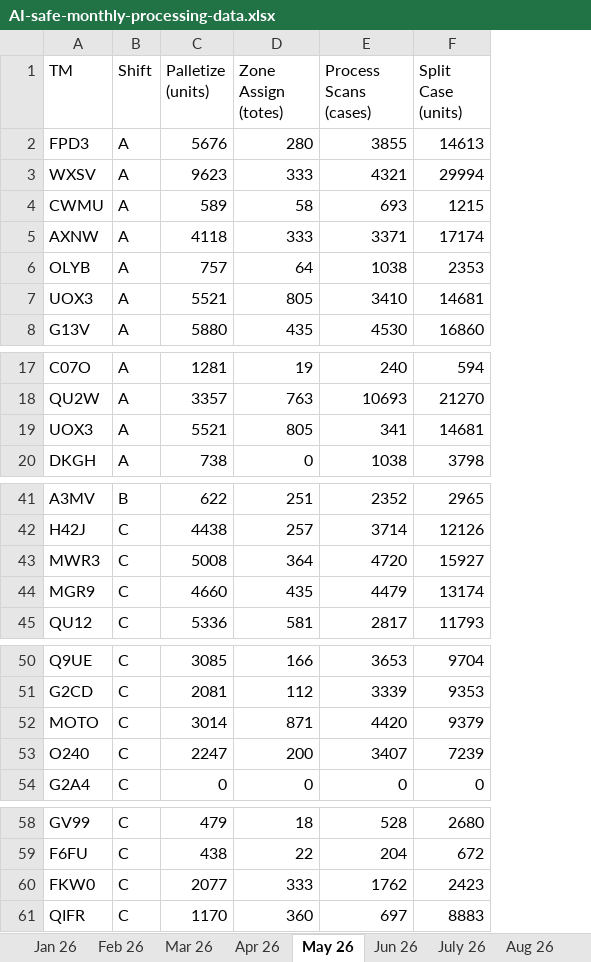
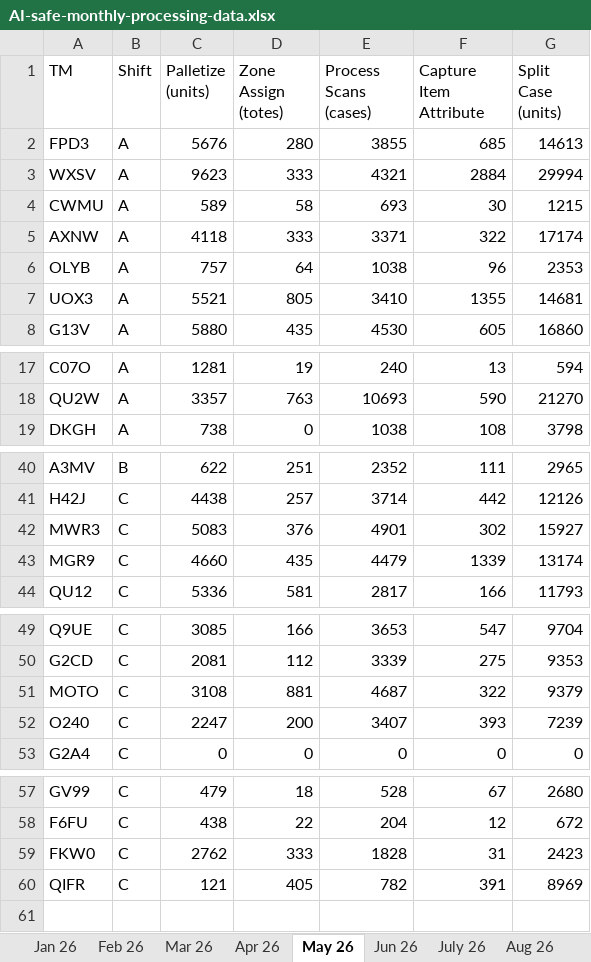
Before and after one commit to JacobBecicka/Test, an Excel workbook: AI-safe-monthly-processing-data.xlsx, sheet May 26, drawn as a sheet; only a part is shown, gaps mark what is left out; values as stored, in another font and other column widths than the file's, no borders; table styles not drawn; removed rows and columns are numbered as before the commit, all else as after; the diff names each change by its address in the sheet, - before the commit and + after, or states it on an @@ line.

Commit message:
AI-safe-monthly-processing-data.xlsx

```diff
--- a/AI-safe-monthly-processing-data.xlsx (sheet May 26)
+++ b/AI-safe-monthly-processing-data.xlsx (sheet May 26)
+column F (Capture Item Attribute), rows 2-8: 685 | 2884 | 30 | 322 | 96 | 1355 | 605; rows 17-19: 13 | 590 | 108; rows 40-44: 111 | 442 | 302 | 1339 | 166; rows 49-53: 547 | 275 | 322 | 393 | 0; rows 57-60: 67 | 12 | 31 | 391
-row 19: UOX3 | A | 5521 | 805 | 341 | 14681
-C42 (Palletize (units)): 5008
+C42 (Palletize (units)): 5083
-D42 (Zone Assign (totes)): 364
+D42 (Zone Assign (totes)): 376
-E42 (Process Scans (cases)): 4720
+E42 (Process Scans (cases)): 4901
-C51 (Palletize (units)): 3014
+C51 (Palletize (units)): 3108
-D51 (Zone Assign (totes)): 871
+D51 (Zone Assign (totes)): 881
-E51 (Process Scans (cases)): 4420
+E51 (Process Scans (cases)): 4687
-C59 (Palletize (units)): 2077
+C59 (Palletize (units)): 2762
-E59 (Process Scans (cases)): 1762
+E59 (Process Scans (cases)): 1828
-C60 (Palletize (units)): 1170
+C60 (Palletize (units)): 121
-D60 (Zone Assign (totes)): 360
+D60 (Zone Assign (totes)): 405
-E60 (Process Scans (cases)): 697
+E60 (Process Scans (cases)): 782
-G60 (Split Case (units)): 8883
+G60 (Split Case (units)): 8969
```
Also changed, not shown: sheet Jun 26, sheet Apr 26, sheet Feb 26, sheet Mar 26, sheet Jan 26, sheet July 26.
